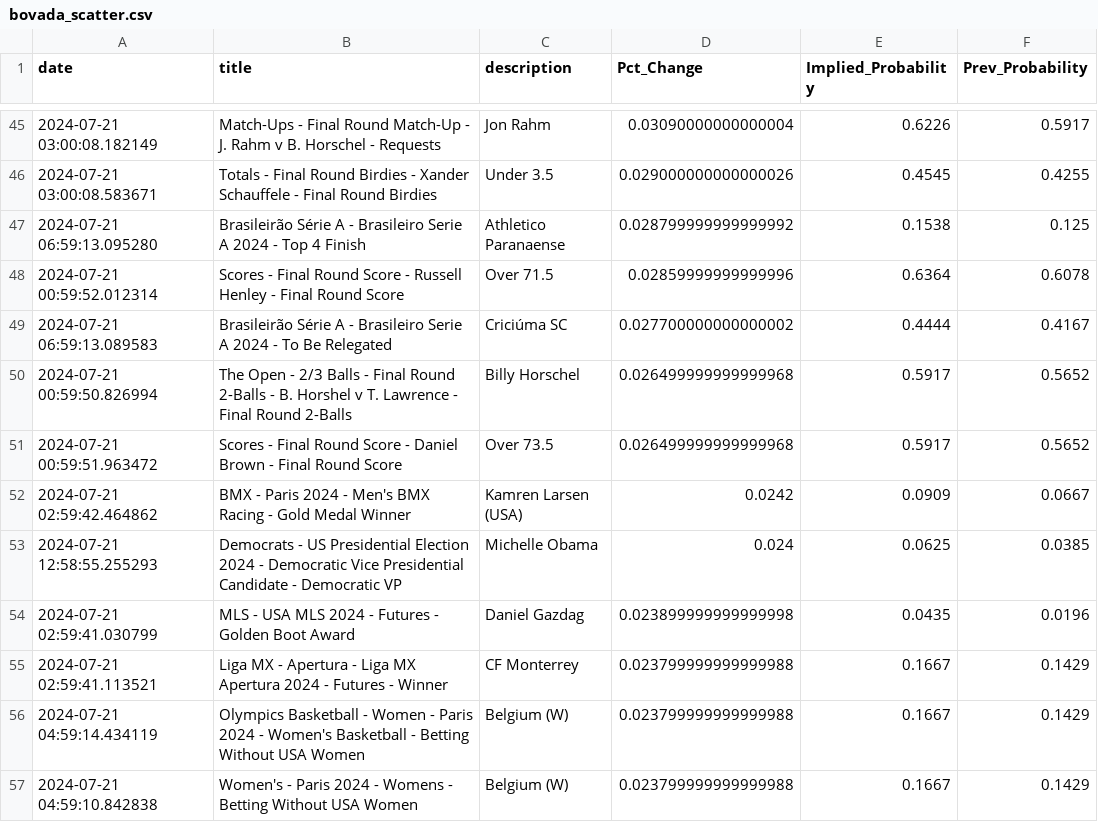
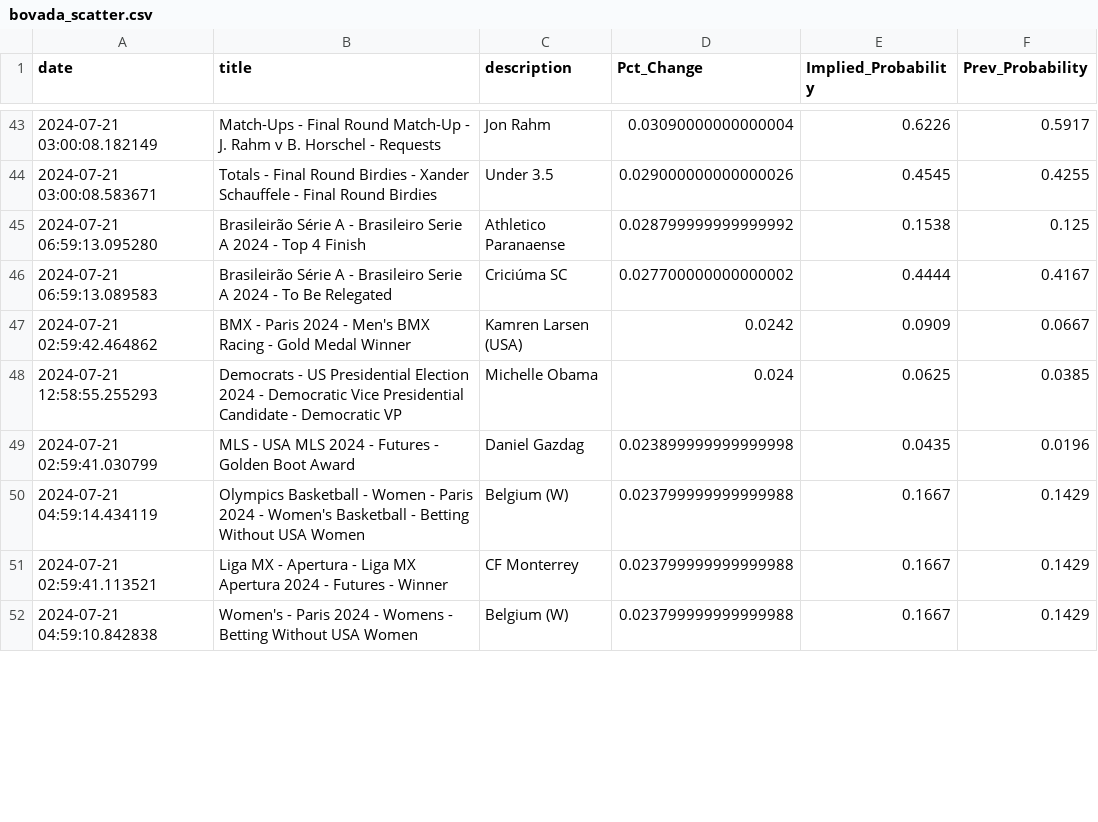
Before and after one commit to aaroncolesmith/bet_model, a CSV file: bovada_scatter.csv, drawn as a sheet; only a part is shown, gaps mark what is left out; the diff covers the shown part only.

```diff
--- a/bovada_scatter.csv
+++ b/bovada_scatter.csv
@@ -47,6 +45,3 @@ date,title,description,Pct_Change,Implied_Probability,Prev_Probability
 2024-07-21 06:59:13.095280,Brasileirão Série A - Brasileiro Serie A 2024 - Top 4 Finish,Athletico Paranaense,0.028799999999999992,0.1538,0.125
-2024-07-21 00:59:52.012314,Scores - Final Round Score - Russell Henley - Final Round Score,Over 71.5,0.02859999999999996,0.6364,0.6078
 2024-07-21 06:59:13.089583,Brasileirão Série A - Brasileiro Serie A 2024 - To Be Relegated,Criciúma SC,0.027700000000000002,0.4444,0.4167
-2024-07-21 00:59:50.826994,The Open - 2/3 Balls - Final Round 2-Balls - B. Horshel v T. Lawrence - Final Round 2-Balls,Billy Horschel,0.026499999999999968,0.5917,0.5652
-2024-07-21 00:59:51.963472,Scores - Final Round Score - Daniel Brown - Final Round Score,Over 73.5,0.026499999999999968,0.5917,0.5652
 2024-07-21 02:59:42.464862,BMX - Paris 2024 - Men's BMX Racing - Gold Medal Winner,Kamren Larsen (USA),0.0242,0.0909,0.0667
@@ -54,4 +49,4 @@ date,title,description,Pct_Change,Implied_Probability,Prev_Probability
 2024-07-21 02:59:41.030799,MLS - USA MLS 2024 - Futures - Golden Boot Award,Daniel Gazdag,0.023899999999999998,0.0435,0.0196
+2024-07-21 04:59:14.434119,Olympics Basketball - Women - Paris 2024 - Women's Basketball - Betting Without USA Women,Belgium (W),0.023799999999999988,0.1667,0.1429
 2024-07-21 02:59:41.113521,Liga MX - Apertura - Liga MX Apertura 2024 - Futures - Winner,CF Monterrey,0.023799999999999988,0.1667,0.1429
-2024-07-21 04:59:14.434119,Olympics Basketball - Women - Paris 2024 - Women's Basketball - Betting Without USA Women,Belgium (W),0.023799999999999988,0.1667,0.1429
 2024-07-21 04:59:10.842838,Women's - Paris 2024 - Womens - Betting Without USA Women,Belgium (W),0.023799999999999988,0.1667,0.1429
```
Also changed, not shown: 6 added rows, 16 removed rows and 15 moved rows elsewhere in this file, 4 other files.
